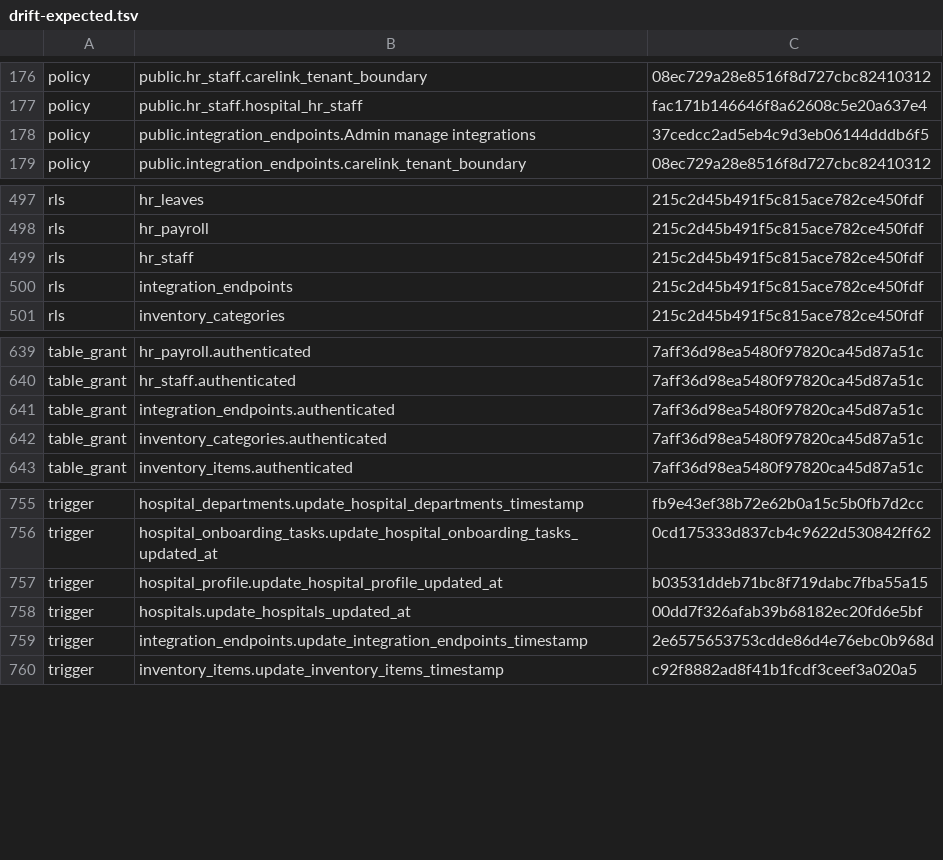
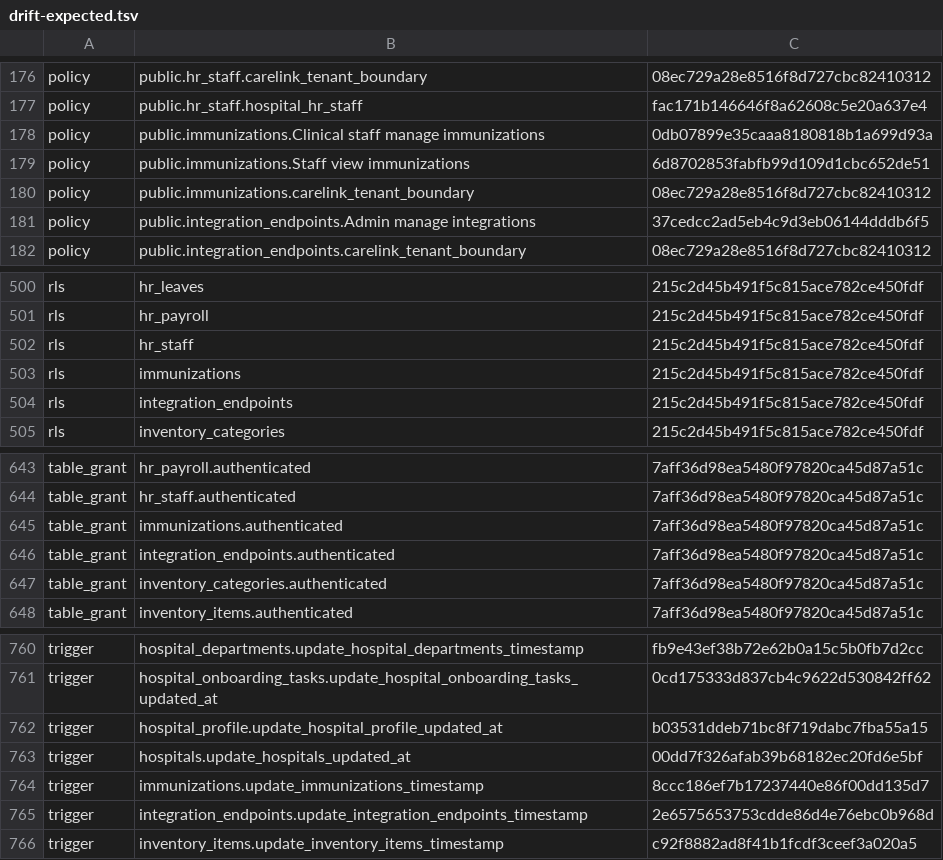
Before and after one commit to DAVID25-SELORM/CareLink, a TSV file: design/shared-tenancy/drift-expected.tsv, drawn as a sheet; only a part is shown, gaps mark what is left out.

```diff
--- a/design/shared-tenancy/drift-expected.tsv
+++ b/design/shared-tenancy/drift-expected.tsv
@@ -177,2 +177,5 @@ policy	public.hr_staff.carelink_tenant_boundary	08ec729a28e8516f8d727cbc82410312
 policy	public.hr_staff.hospital_hr_staff	fac171b146646f8a62608c5e20a637e4
+policy	public.immunizations.Clinical staff manage immunizations	0db07899e35caaa8180818b1a699d93a
+policy	public.immunizations.Staff view immunizations	6d8702853fabfb99d109d1cbc652de51
+policy	public.immunizations.carelink_tenant_boundary	08ec729a28e8516f8d727cbc82410312
 policy	public.integration_endpoints.Admin manage integrations	37cedcc2ad5eb4c9d3eb06144dddb6f5
@@ -499,2 +502,3 @@ rls	hr_payroll	215c2d45b491f5c815ace782ce450fdf
 rls	hr_staff	215c2d45b491f5c815ace782ce450fdf
+rls	immunizations	215c2d45b491f5c815ace782ce450fdf
 rls	integration_endpoints	215c2d45b491f5c815ace782ce450fdf
@@ -640,2 +644,3 @@ table_grant	hr_payroll.authenticated	7aff36d98ea5480f97820ca45d87a51c
 table_grant	hr_staff.authenticated	7aff36d98ea5480f97820ca45d87a51c
+table_grant	immunizations.authenticated	7aff36d98ea5480f97820ca45d87a51c
 table_grant	integration_endpoints.authenticated	7aff36d98ea5480f97820ca45d87a51c
@@ -758,2 +763,3 @@ trigger	hospital_profile.update_hospital_profile_updated_at	b03531ddeb71bc8f719d
 trigger	hospitals.update_hospitals_updated_at	00dd7f326afab39b68182ec20fd6e5bf
+trigger	immunizations.update_immunizations_timestamp	8ccc186ef7b17237440e86f00dd135d7
 trigger	integration_endpoints.update_integration_endpoints_timestamp	2e6575653753cdde86d4e76ebc0b968d
```
Also changed, not shown: 16 other files.
